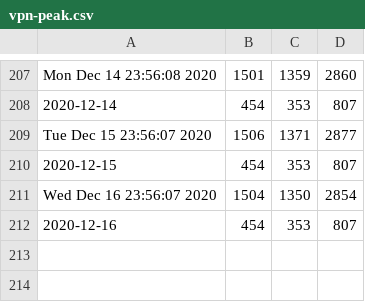
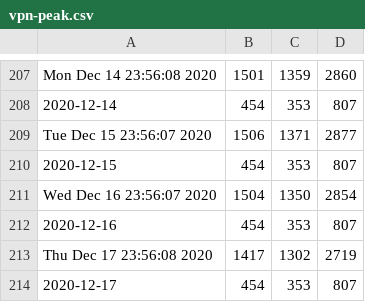
Before and after one commit to DanielKofi/vpn-monitor, a CSV file: vpn-peak.csv, drawn as a sheet; only a part is shown, gaps mark what is left out.

Commit message:
new data added for Thu Dec 17 23:59:01 GMT 2020

```diff
--- a/vpn-peak.csv
+++ b/vpn-peak.csv
@@ -212 +212,3 @@ Wed Dec 16 23:56:07 2020, 1504, 1350, 2854
 2020-12-16, 454, 353, 807
+Thu Dec 17 23:56:08 2020, 1417, 1302, 2719
+2020-12-17, 454, 353, 807
```
Also changed, not shown: asa-peak.csv, man-peak.csv.
